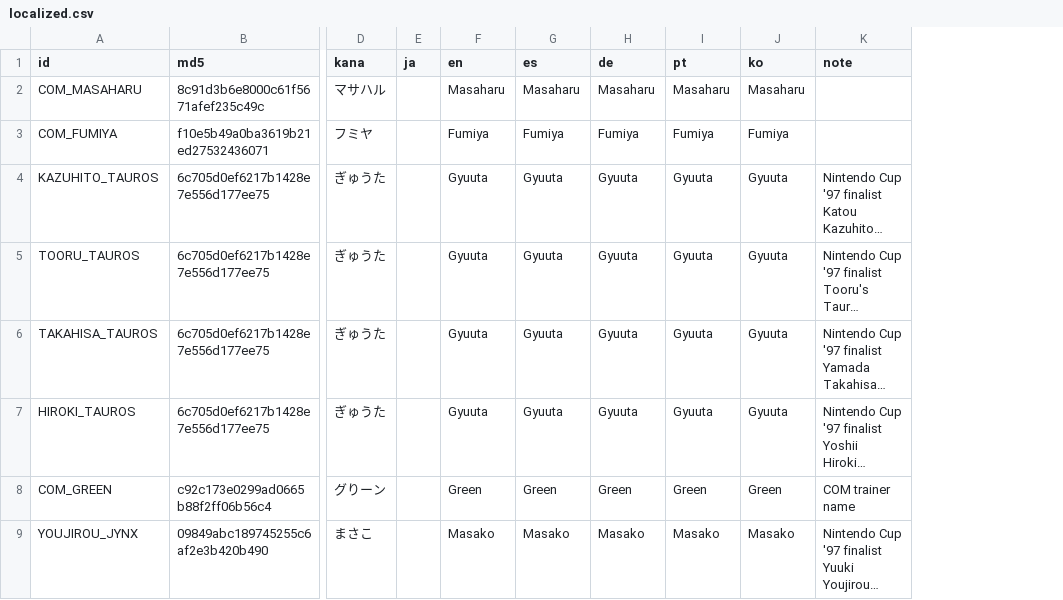
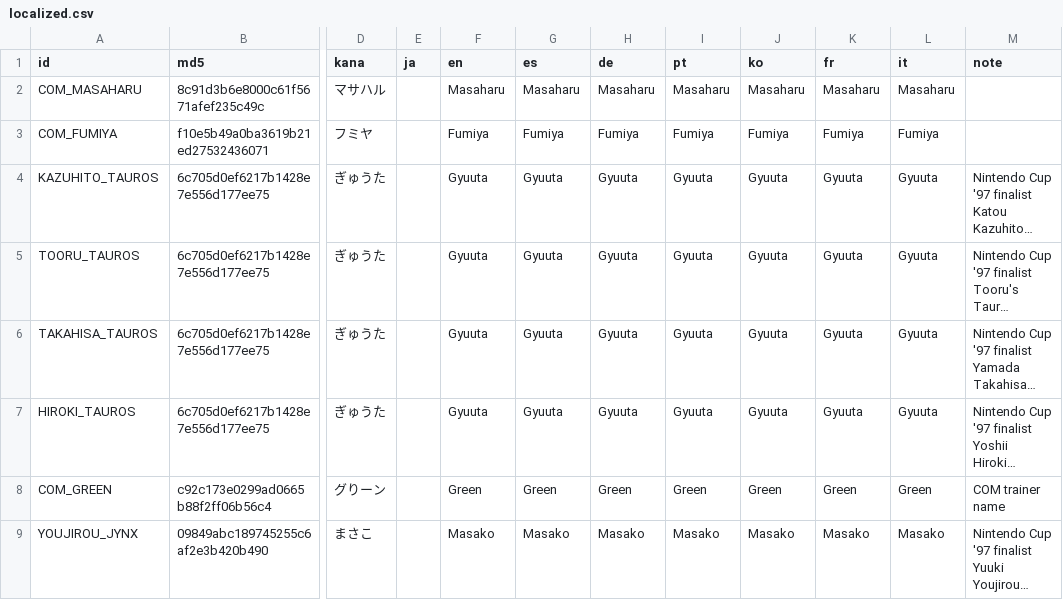
Before and after one commit to team-hippodrome/plethron, a CSV file: translations/localized.csv, drawn as a sheet; only a part is shown, gaps mark what is left out; long unchanged cells end in …; the diff names each change by its address in the sheet, - before the commit and + after, or states it on an @@ line.

```diff
--- a/translations/localized.csv
+++ b/translations/localized.csv
+column K (fr), rows 2-9: Masaharu | Fumiya | Gyuuta | Gyuuta | Gyuuta | Gyuuta | Green | Masako
+column L (it), rows 2-9: Masaharu | Fumiya | Gyuuta | Gyuuta | Gyuuta | Gyuuta | Green | Masako
```
Also changed, not shown: translations/human.csv, 16 other files.
